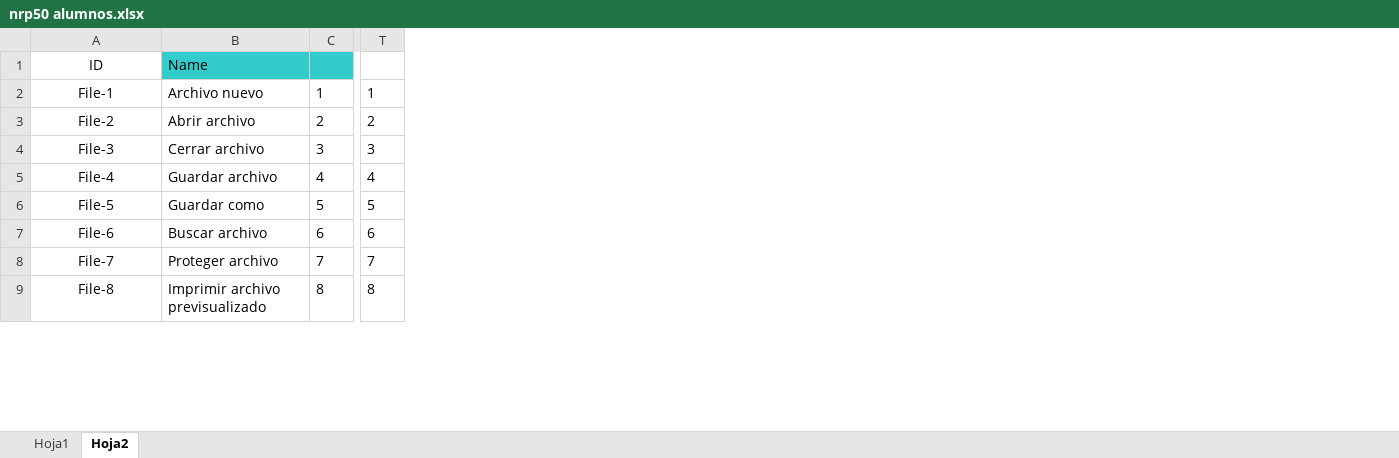
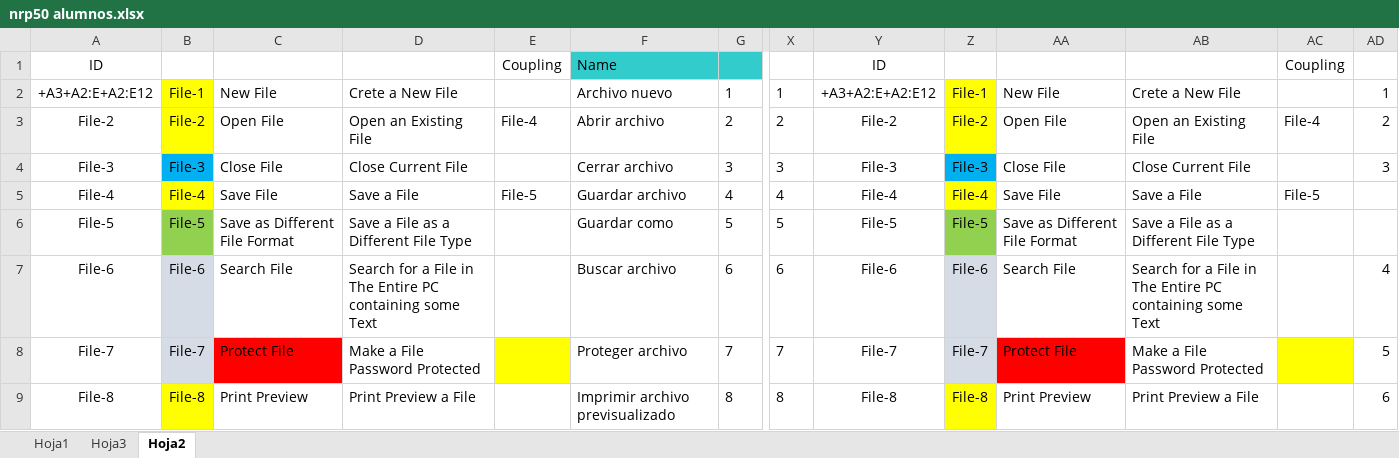
Before and after one commit to imaguila/ANRPDecisionSpace, an Excel workbook: data/nrp50 alumnos.xlsx, sheet Hoja2, drawn as a sheet; only a part is shown, gaps mark what is left out; values as stored, in another font and other column widths than the file's, no borders; charts and pictures not drawn; the diff names each change by its address in the sheet, - before the commit and + after, or states it on an @@ line.

```diff
--- a/data/nrp50 alumnos.xlsx (sheet Hoja2)
+++ b/data/nrp50 alumnos.xlsx (sheet Hoja2)
+sheet tab: Hoja3
+column B, rows 2-9: File-1 | File-2 | File-3 | File-4 | File-5 | File-6 | File-7 | File-8
+column C, rows 2-9: New File | Open File | Close File | Save File | Save as Different File Format | Search File | Protect File | Print Preview
+column D, rows 2-9: Crete a New File | Open an Existing File | Close Current File | Save a File | Save a File as a Different File Type | Search for a File in The Entire PC containing some Text | Make a File Password Protected | Print Preview a File
+column E (Coupling), rows 3-5: File-4 |  | File-5
+column Y (ID), rows 2-9: +A3+A2:E+A2:E12 | File-2 | File-3 | File-4 | File-5 | File-6 | File-7 | File-8
+column Z, rows 2-9: File-1 | File-2 | File-3 | File-4 | File-5 | File-6 | File-7 | File-8
+column AA, rows 2-9: New File | Open File | Close File | Save File | Save as Different File Format | Search File | Protect File | Print Preview
+column AB, rows 2-9: Crete a New File | Open an Existing File | Close Current File | Save a File | Save a File as a Different File Type | Search for a File in The Entire PC containing some Text | Make a File Password Protected | Print Preview a File
+column AC (Coupling), rows 3-5: File-4 |  | File-5
+column AD, rows 2-9: 1 | 2 | 3 |  |  | 4 | 5 | 6
-A2 (ID): File-1
+A2 (ID): +A3+A2:E+A2:E12
```
Also changed, not shown: formulas that keep their value, charts or pictures, 3 other files.
